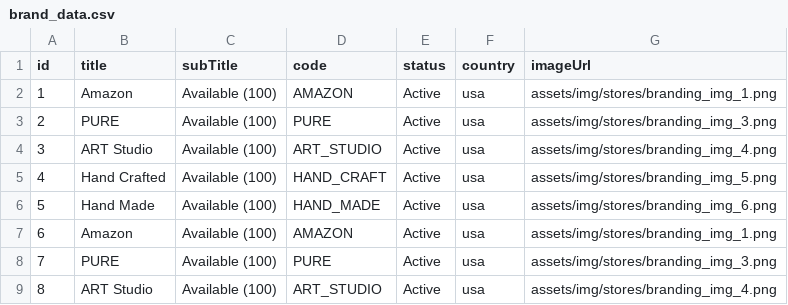
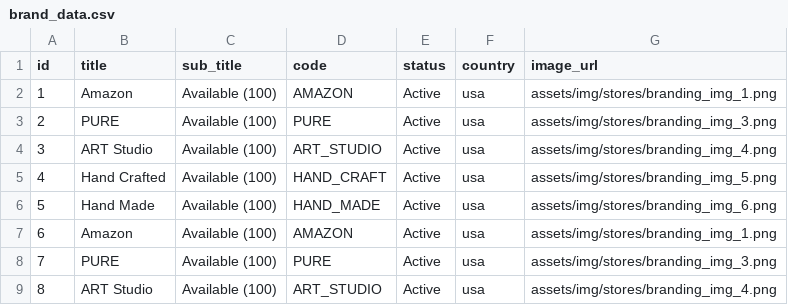
Before and after one commit to 143prudhvi/Naari-Deals, a CSV file: src/main/resources/config/liquibase/fake-data/brand_data.csv, drawn as a sheet.

```diff
--- a/src/main/resources/config/liquibase/fake-data/brand_data.csv
+++ b/src/main/resources/config/liquibase/fake-data/brand_data.csv
@@ -1,2 +1,2 @@
-id;title;subTitle;code;status;country;imageUrl
+id;title;sub_title;code;status;country;image_url
 1;Amazon;Available (100);AMAZON;Active;usa;assets/img/stores/branding_img_1.png
```
Also changed, not shown: src/main/resources/config/liquibase/fake-data/category_data.csv, src/main/resources/config/liquibase/fake-data/deal_data.csv, 19 other files.
